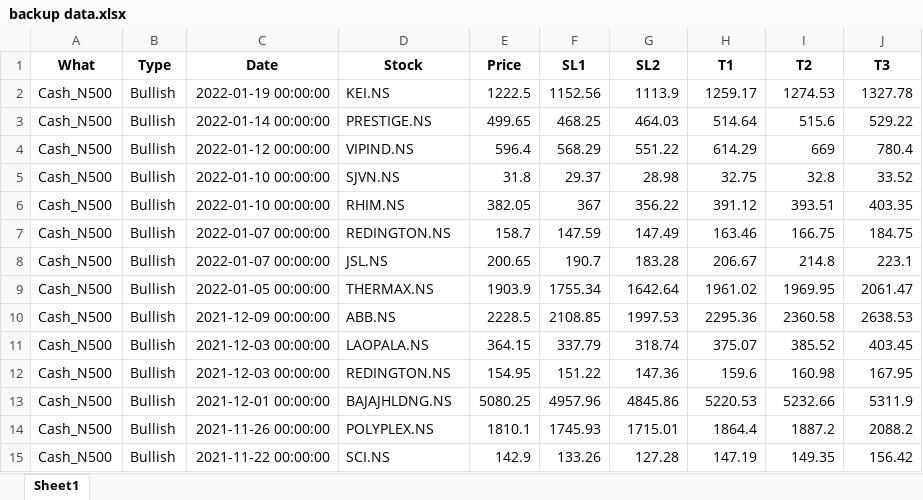
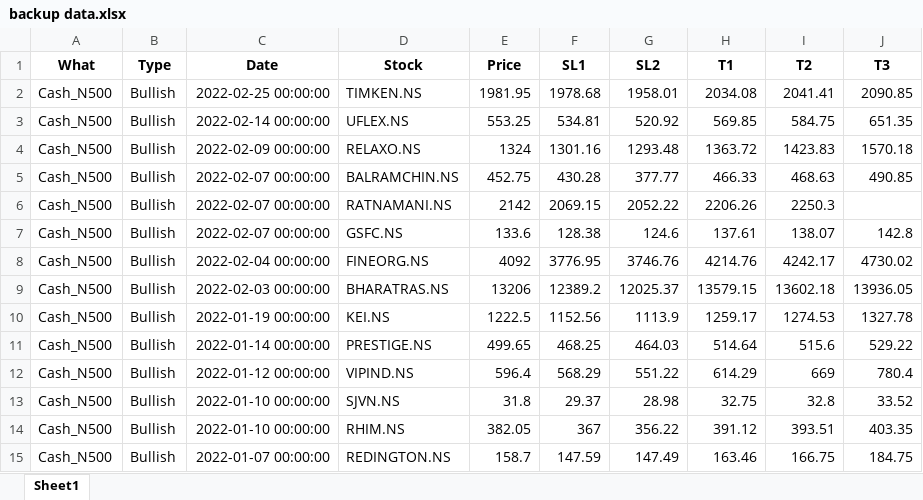
Before and after one commit to yashpundir/stock_model-analysis, an Excel workbook: default/data/free channel/backup data.xlsx, sheet Sheet1, drawn as a sheet; only a part is shown; the shorter side is filled out with more unchanged rows; values as stored, in another font and other column widths than the file's, no borders; the diff names each change by its address in the sheet, - before the commit and + after, or states it on an @@ line.

```diff
--- a/default/data/free channel/backup data.xlsx (sheet Sheet1)
+++ b/default/data/free channel/backup data.xlsx (sheet Sheet1)
+row 2: Cash_N500 | Bullish | 2022-02-25 00:00:00 | TIMKEN.NS | 1981.95 | 1978.68 | 1958.01 | 2034.08 | 2041.41 | 2090.85
+row 3: Cash_N500 | Bullish | 2022-02-14 00:00:00 | UFLEX.NS | 553.25 | 534.81 | 520.92 | 569.85 | 584.75 | 651.35
+row 4: Cash_N500 | Bullish | 2022-02-09 00:00:00 | RELAXO.NS | 1324 | 1301.16 | 1293.48 | 1363.72 | 1423.83 | 1570.18
+row 5: Cash_N500 | Bullish | 2022-02-07 00:00:00 | BALRAMCHIN.NS | 452.75 | 430.28 | 377.77 | 466.33 | 468.63 | 490.85
+row 6: Cash_N500 | Bullish | 2022-02-07 00:00:00 | RATNAMANI.NS | 2142 | 2069.15 | 2052.22 | 2206.26 | 2250.3
+row 7: Cash_N500 | Bullish | 2022-02-07 00:00:00 | GSFC.NS | 133.6 | 128.38 | 124.6 | 137.61 | 138.07 | 142.8
+row 8: Cash_N500 | Bullish | 2022-02-04 00:00:00 | FINEORG.NS | 4092 | 3776.95 | 3746.76 | 4214.76 | 4242.17 | 4730.02
+row 9: Cash_N500 | Bullish | 2022-02-03 00:00:00 | BHARATRAS.NS | 13206 | 12389.2 | 12025.37 | 13579.15 | 13602.18 | 13936.05
```
Also changed, not shown: default/data/Clean/FnO.xlsx, default/data/Clean/NCASH.xlsx, 9 other files.
